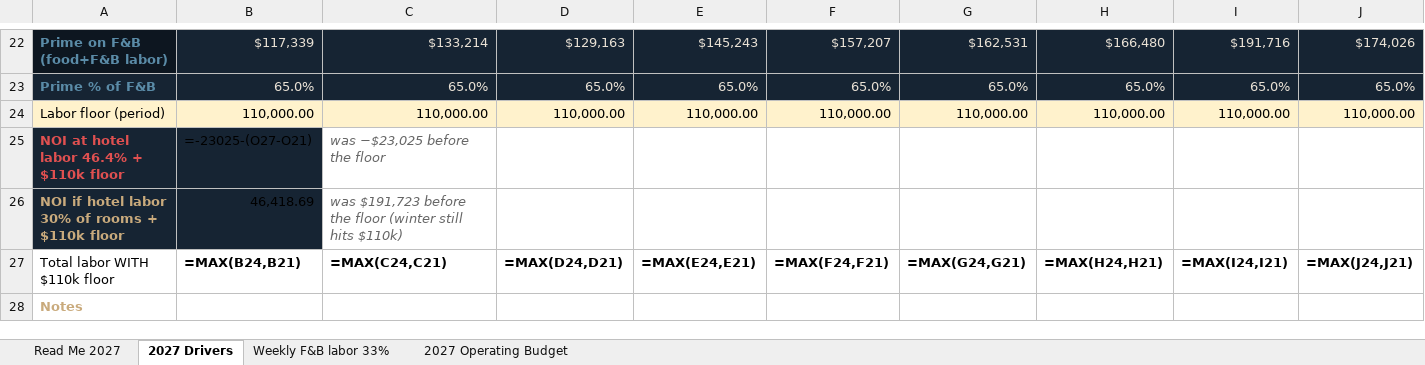
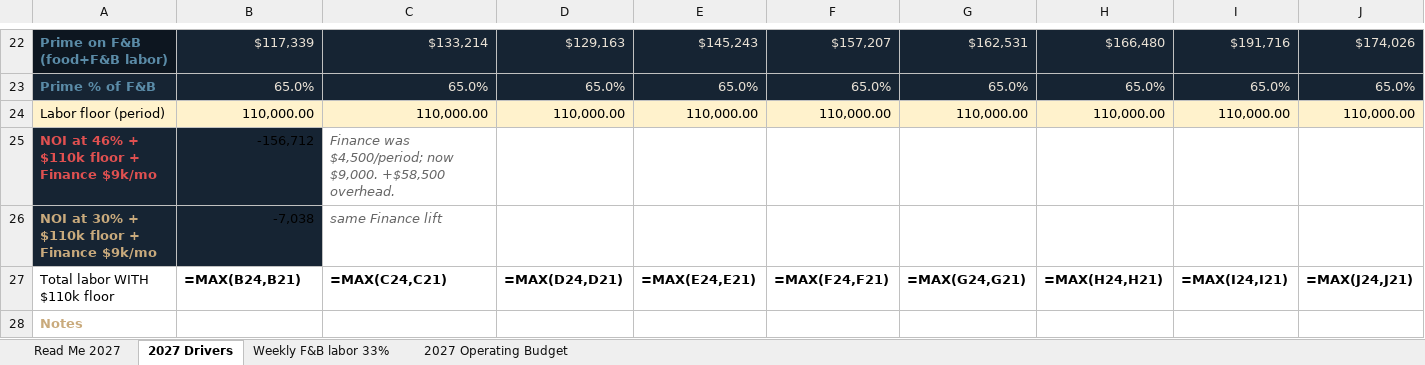
Before and after one commit to Unbridled-Solutions/hotel-st-cloud-pages, an Excel workbook: assets/UHG-Budget-2027.xlsx, sheet 2027 Drivers, drawn as a sheet; only a part is shown, gaps mark what is left out; values as stored, in another font and other column widths than the file's, no borders; formulas without a stored value are shown as written; removed rows and columns are numbered as before the commit, all else as after; rows hold the shown columns only; the diff names each change by its address in the sheet, - before the commit and + after, or states it on an @@ line.

Commit message:
UHG 2027: Related Party Finance $9,000 a month
Stan 23 Nov. $9,000 in each period cell (same shape as the old $4,500).
Year $117,000, was $58,500. NOI about −$157k / −$7k with the labor floor.

```diff
--- a/assets/UHG-Budget-2027.xlsx (sheet 2027 Drivers)
+++ b/assets/UHG-Budget-2027.xlsx (sheet 2027 Drivers)
-row 25: NOI at hotel labor 46.4% + $110k floor | =-23025-(O27-O21) | was −$23,025 before the floor
-row 26: NOI if hotel labor 30% of rooms + $110k floor | 46,418.69 | was $191,723 before the floor (winter still hits $110k)
+row 25: NOI at 46% + $110k floor + Finance $9k/mo | -156,712 | Finance was $4,500/period; now $9,000. +$58,500 overhead.
+row 26: NOI at 30% + $110k floor + Finance $9k/mo | -7,038 | same Finance lift
```
Also changed, not shown: sheet 2027 Operating Budget, sheet Read Me 2027, 1 other file.
